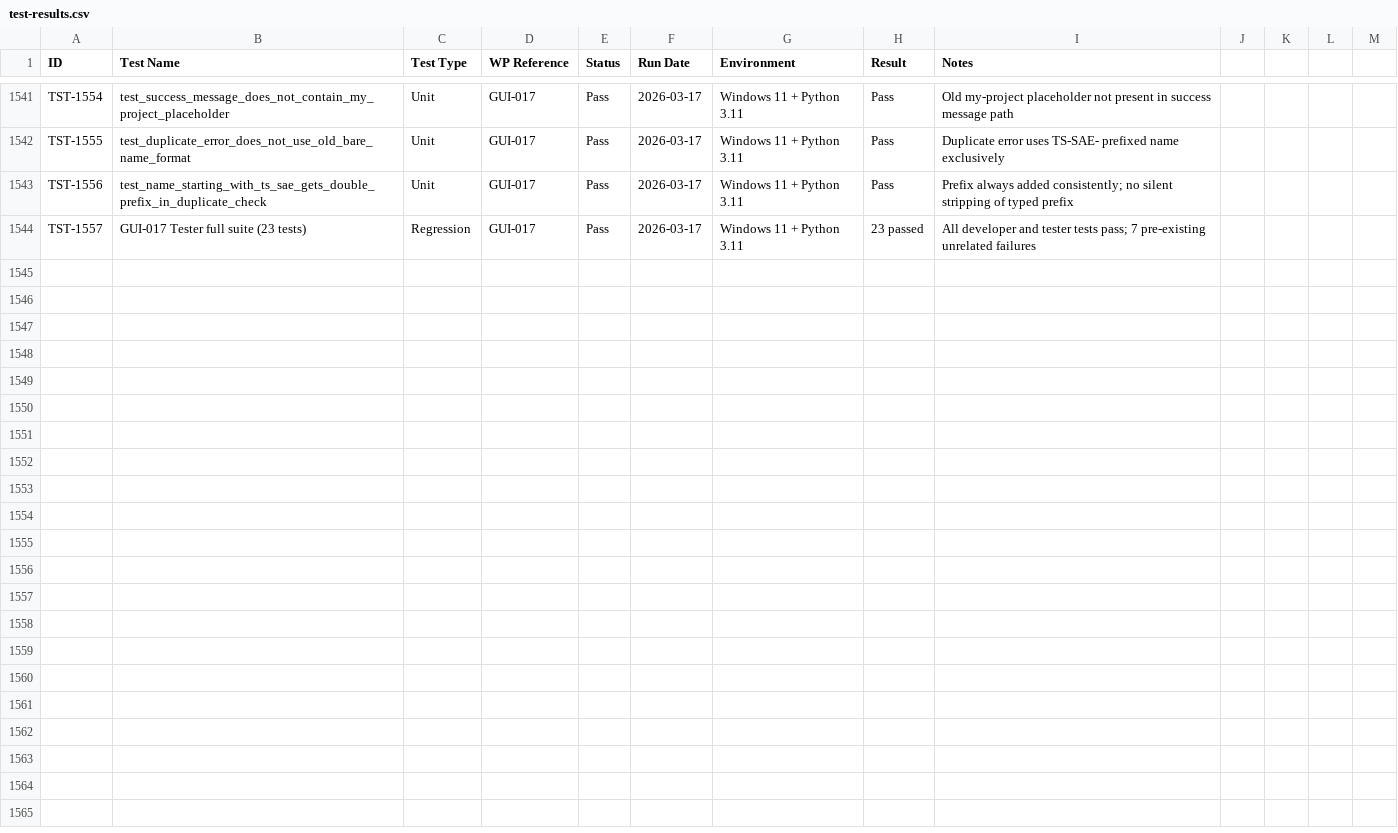
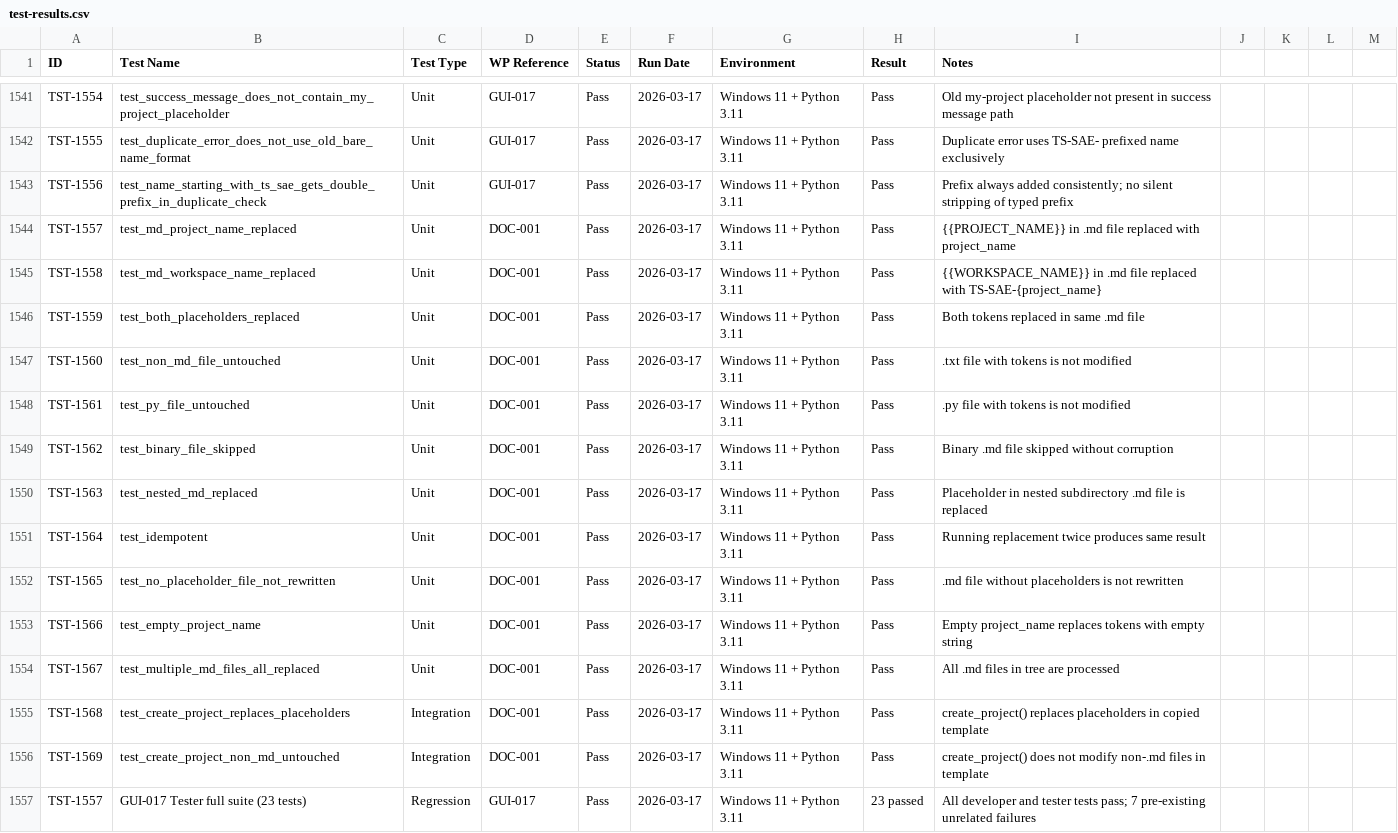
Before and after one commit to xX2Angelo8Xx/Turbulence-Solutions-Safe-Agent-Workspace, a CSV file: docs/test-results/test-results.csv, drawn as a sheet; only a part is shown, gaps mark what is left out.

Commit message:
DOC-001: Add placeholder system to template files

```diff
--- a/docs/test-results/test-results.csv
+++ b/docs/test-results/test-results.csv
@@ -1543,2 +1543,15 @@ TST-1555,test_duplicate_error_does_not_use_old_bare_name_format,Unit,GUI-017,Pas
 TST-1556,test_name_starting_with_ts_sae_gets_double_prefix_in_duplicate_check,Unit,GUI-017,Pass,2026-03-17,Windows 11 + Python 3.11,Pass,Prefix always added consistently; no silent stripping of typed prefix
+TST-1557,test_md_project_name_replaced,Unit,DOC-001,Pass,2026-03-17,Windows 11 + Python 3.11,Pass,{{PROJECT_NAME}} in .md file replaced with project_name
+TST-1558,test_md_workspace_name_replaced,Unit,DOC-001,Pass,2026-03-17,Windows 11 + Python 3.11,Pass,{{WORKSPACE_NAME}} in .md file replaced with TS-SAE-{project_name}
+TST-1559,test_both_placeholders_replaced,Unit,DOC-001,Pass,2026-03-17,Windows 11 + Python 3.11,Pass,Both tokens replaced in same .md file
+TST-1560,test_non_md_file_untouched,Unit,DOC-001,Pass,2026-03-17,Windows 11 + Python 3.11,Pass,.txt file with tokens is not modified
+TST-1561,test_py_file_untouched,Unit,DOC-001,Pass,2026-03-17,Windows 11 + Python 3.11,Pass,.py file with tokens is not modified
+TST-1562,test_binary_file_skipped,Unit,DOC-001,Pass,2026-03-17,Windows 11 + Python 3.11,Pass,Binary .md file skipped without corruption
+TST-1563,test_nested_md_replaced,Unit,DOC-001,Pass,2026-03-17,Windows 11 + Python 3.11,Pass,Placeholder in nested subdirectory .md file is replaced
+TST-1564,test_idempotent,Unit,DOC-001,Pass,2026-03-17,Windows 11 + Python 3.11,Pass,Running replacement twice produces same result
+TST-1565,test_no_placeholder_file_not_rewritten,Unit,DOC-001,Pass,2026-03-17,Windows 11 + Python 3.11,Pass,.md file without placeholders is not rewritten
+TST-1566,test_empty_project_name,Unit,DOC-001,Pass,2026-03-17,Windows 11 + Python 3.11,Pass,Empty project_name replaces tokens with empty string
+TST-1567,test_multiple_md_files_all_replaced,Unit,DOC-001,Pass,2026-03-17,Windows 11 + Python 3.11,Pass,All .md files in tree are processed
+TST-1568,test_create_project_replaces_placeholders,Integration,DOC-001,Pass,2026-03-17,Windows 11 + Python 3.11,Pass,create_project() replaces placeholders in copied template
+TST-1569,test_create_project_non_md_untouched,Integration,DOC-001,Pass,2026-03-17,Windows 11 + Python 3.11,Pass,create_project() does not modify non-.md files in template
 TST-1557,GUI-017 Tester full suite (23 tests),Regression,GUI-017,Pass,2026-03-17,Windows 11 + Python 3.11,23 passed,All developer and tester tests pass; 7 pre-existing unrelated failures
```
Also changed, not shown: docs/workpackages/workpackages.csv, 3 other files.
